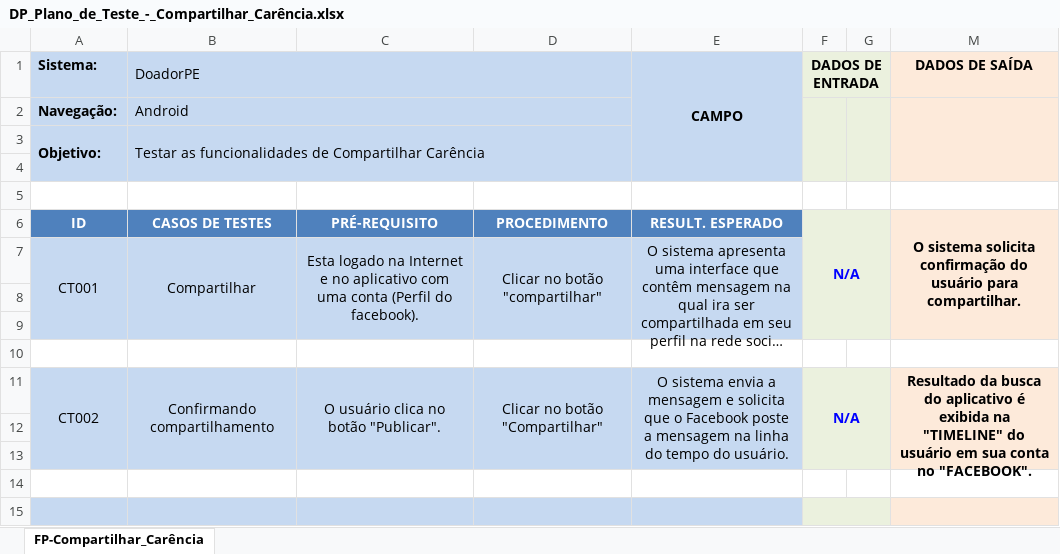
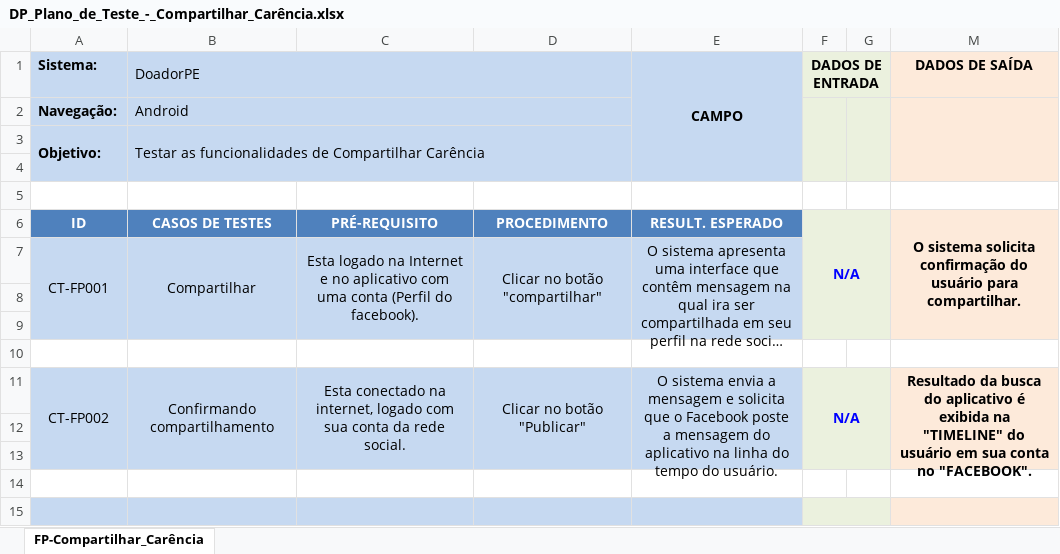
Before and after one commit to djadrianodez/Projeto-de-Software, an Excel workbook: teste/DP_Plano_de_Teste_-_Compartilhar_Carência.xlsx, sheet FP-Compartilhar_Carência, drawn as a sheet; only a part is shown; long unchanged cells end in …; values as stored, in another font and other column widths than the file's, no borders; conditional formats not drawn; the diff names each change by its address in the sheet, - before the commit and + after, or states it on an @@ line.

Commit message:
Ajustes Finais
Ajustes Finais

```diff
--- a/teste/DP_Plano_de_Teste_-_Compartilhar_Carência.xlsx (sheet FP-Compartilhar_Carência)
+++ b/teste/DP_Plano_de_Teste_-_Compartilhar_Carência.xlsx (sheet FP-Compartilhar_Carência)
-A7 (Sistema:): CT001
+A7 (Sistema:): CT-FP001
-A11 (Sistema:): CT002
+A11 (Sistema:): CT-FP002
-C11: O usuário clica no botão "Publicar".
+C11: Esta conectado na internet, logado com sua conta da rede social.
-D11: Clicar no botão "Compartilhar"
+D11: Clicar no botão "Publicar"
-E11 (CAMPO): …a mensagem na linha…
+E11 (CAMPO): …a mensagem do aplicativo na linha…
```
